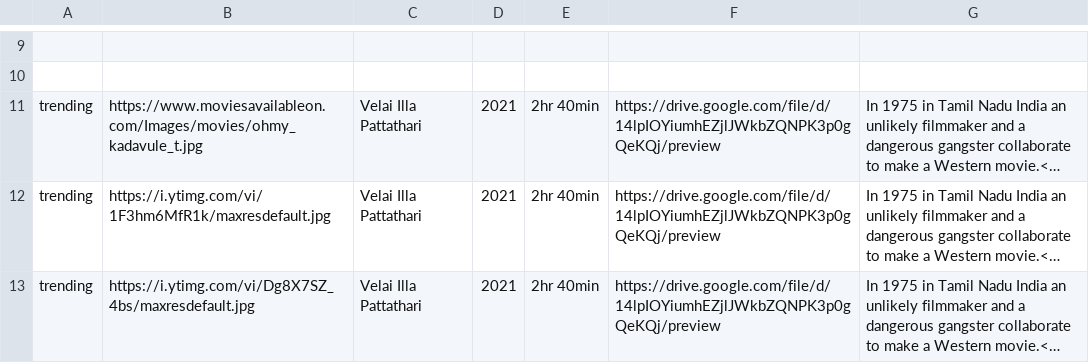
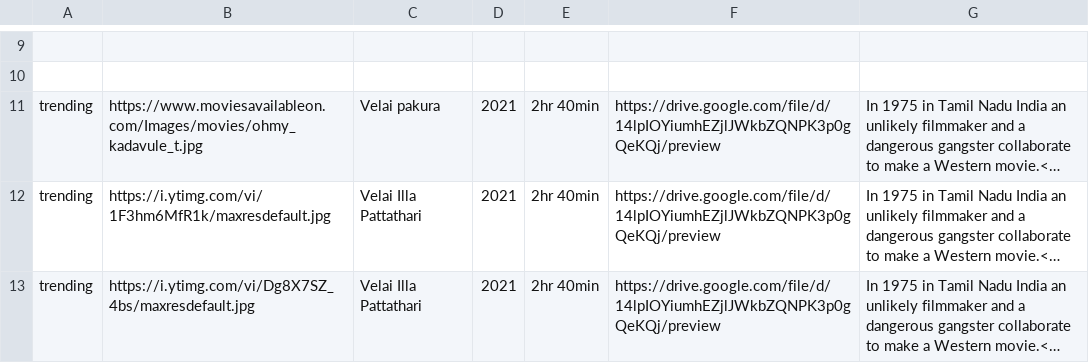
Before and after one commit to HarishSrinivasSR/Material-library, a CSV file: movies.csv, drawn as a sheet; only a part is shown, gaps mark what is left out; long unchanged cells end in …; the diff names each change by its address in the sheet, - before the commit and + after, or states it on an @@ line.

Commit message:
Update movies.csv

```diff
--- a/movies.csv
+++ b/movies.csv
-C11: Velai Illa Pattathari
+C11: Velai pakura
```
